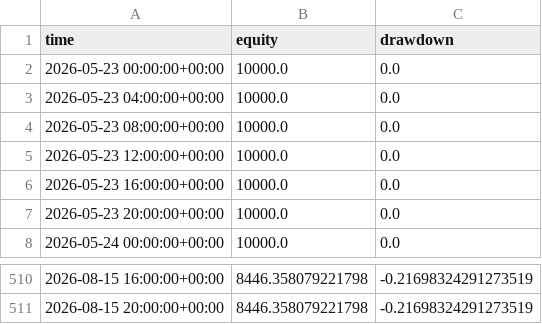
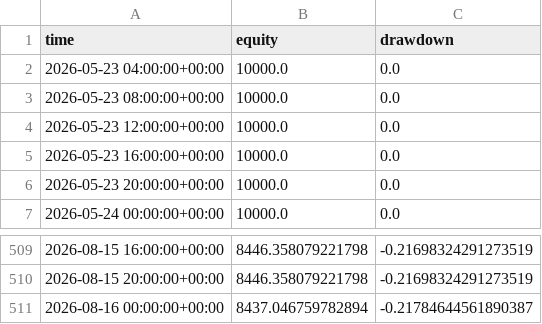
Before and after one commit to baeks0414/quant-4h-dual, a CSV file: results/paper_live_rt/equity_curve.csv, drawn as a sheet; only a part is shown, gaps mark what is left out; removed rows and columns are numbered as before the commit, all else as after; the diff names each change by its address in the sheet, - before the commit and + after, or states it on an @@ line.

```diff
--- a/results/paper_live_rt/equity_curve.csv
+++ b/results/paper_live_rt/equity_curve.csv
-row 2: 2026-05-23 00:00:00+00:00 | 10000.0 | 0.0
+row 511: 2026-08-16 00:00:00+00:00 | 8437.046759782894 | -0.21784644561890387
```
Also changed, not shown: results/paper_live_rt/run_log.csv, results/paper_live_rt/trades.csv, 1 other file.
